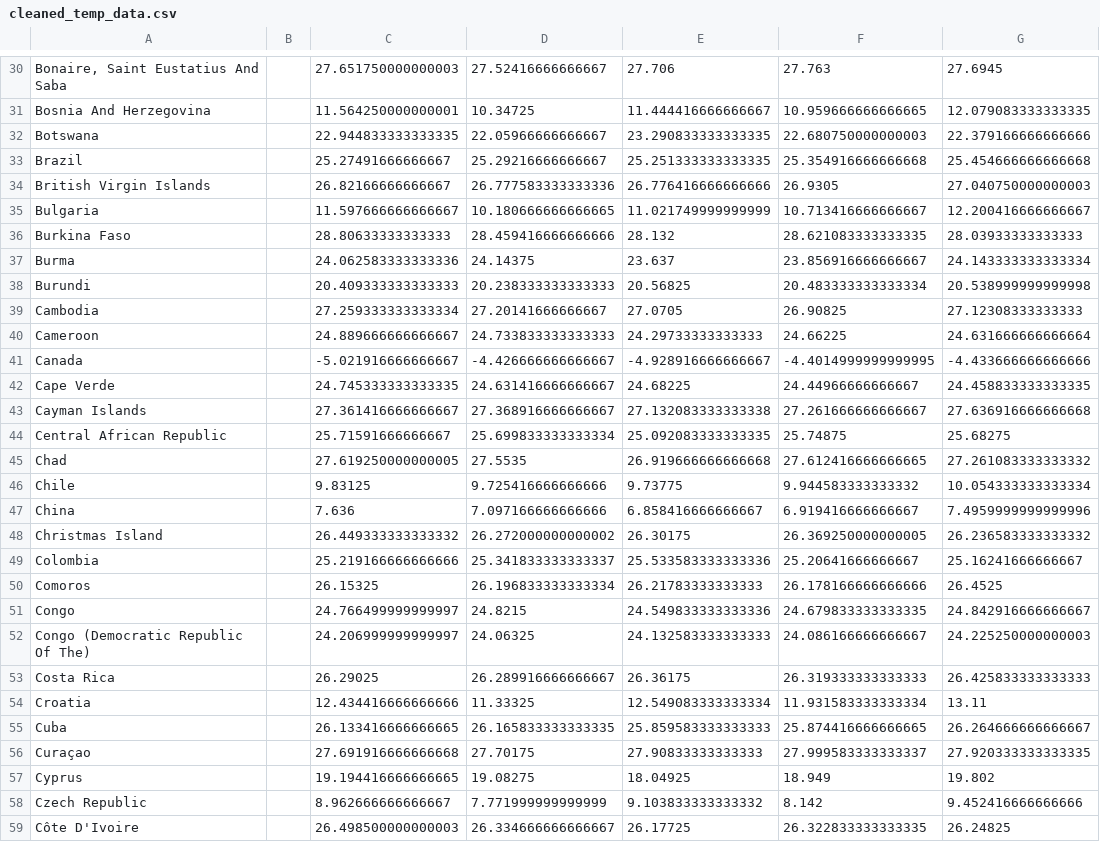
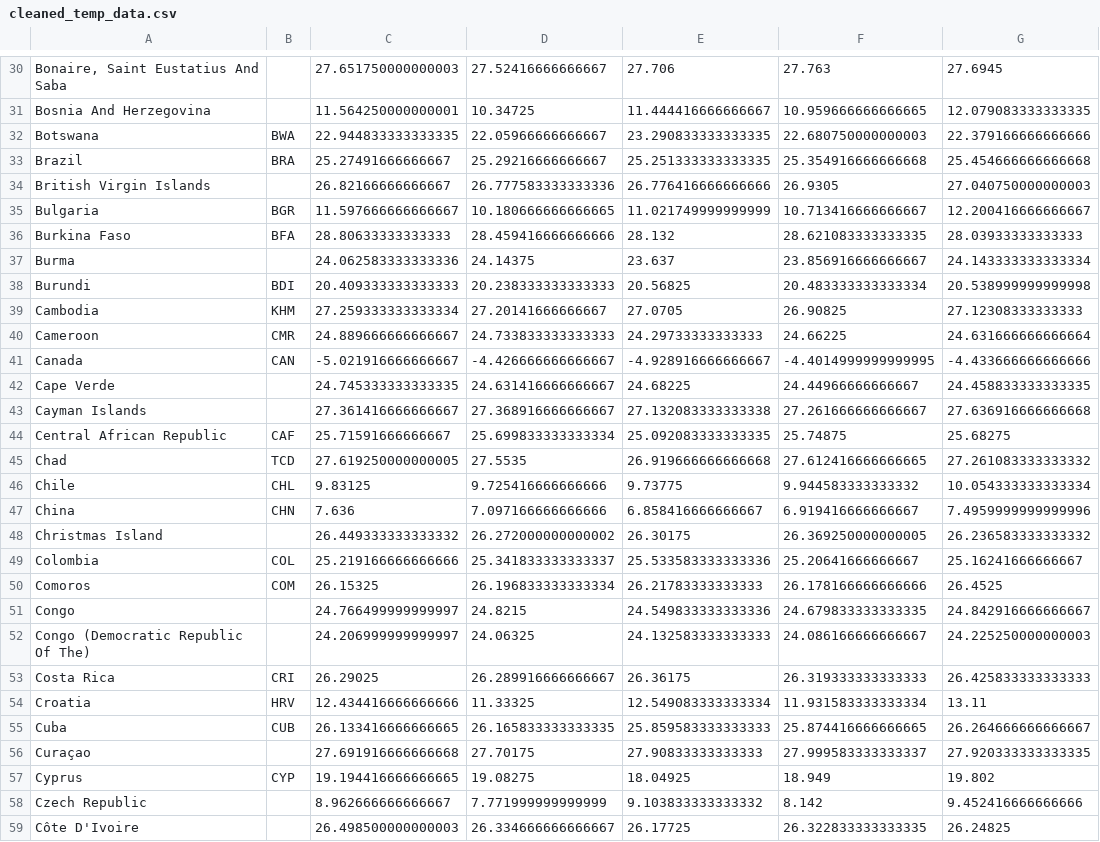
Before and after one commit to Alfredomg7/CO2EconomyInsights, a CSV file: data/clean_data/cleaned_temp_data.csv, drawn as a sheet; only a part is shown, gaps mark what is left out; the diff covers the shown part only; the diff names each change by its address in the sheet, - before the commit and + after, or states it on an @@ line.

```diff
--- a/data/clean_data/cleaned_temp_data.csv
+++ b/data/clean_data/cleaned_temp_data.csv
-B32: (empty)
+B32: BWA
-B33: (empty)
+B33: BRA
-B35: (empty)
+B35: BGR
-B36: (empty)
+B36: BFA
-B38: (empty)
+B38: BDI
-B39: (empty)
+B39: KHM
-B40: (empty)
+B40: CMR
-B41: (empty)
+B41: CAN
-B44: (empty)
+B44: CAF
-B45: (empty)
+B45: TCD
-B46: (empty)
+B46: CHL
-B47: (empty)
+B47: CHN
-B49: (empty)
+B49: COL
-B50: (empty)
+B50: COM
-B53: (empty)
+B53: CRI
-B54: (empty)
+B54: HRV
-B55: (empty)
+B55: CUB
-B57: (empty)
+B57: CYP
```
Also changed, not shown: 135 edited cells elsewhere in this file, 2 other files.
